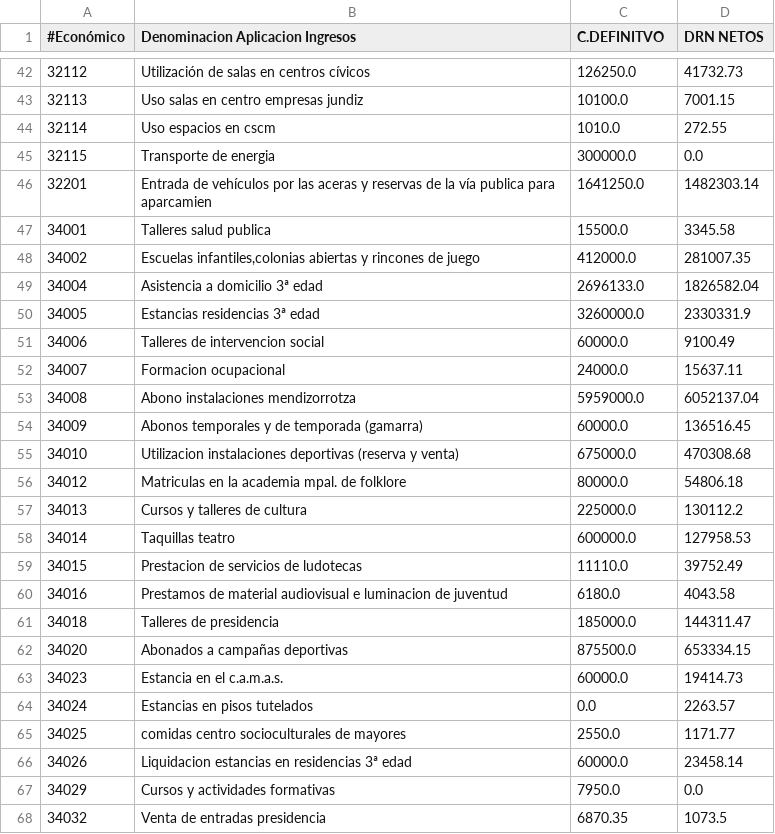
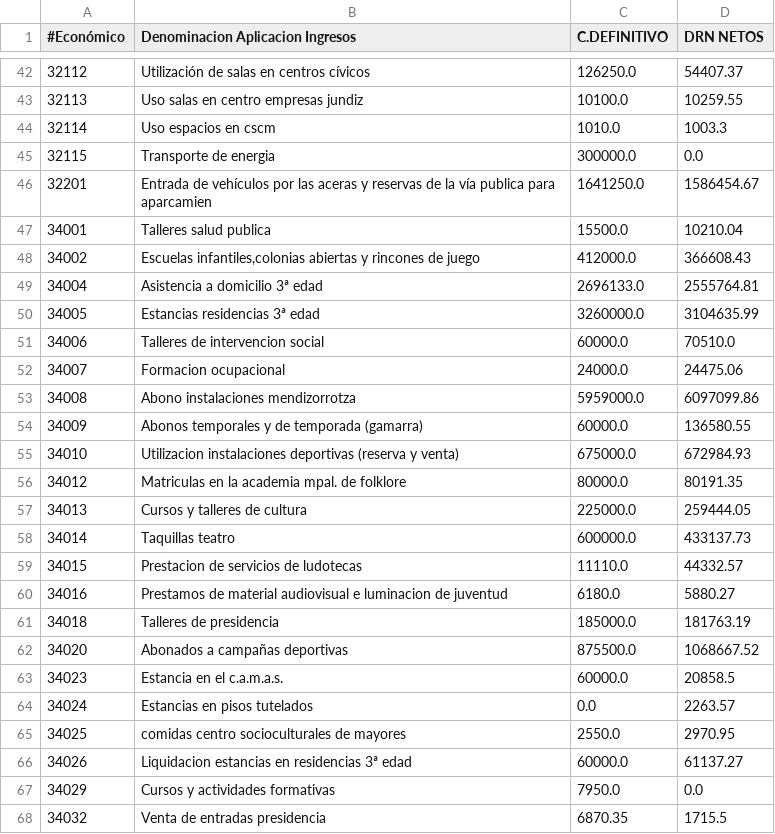
Before and after one commit to civio/presupuesto-vitoriagasteiz, a CSV file: data/es/municipio/2022/ejecucion_ingresos.csv, drawn as a sheet; only a part is shown, gaps mark what is left out; the diff covers the shown part only.

```diff
--- a/data/es/municipio/2022/ejecucion_ingresos.csv
+++ b/data/es/municipio/2022/ejecucion_ingresos.csv
@@ -1 +1 @@
-#Económico,Denominacion Aplicacion Ingresos,C.DEFINITVO,DRN NETOS
+#Económico,Denominacion Aplicacion Ingresos,C.DEFINITIVO,DRN NETOS
@@ -42,27 +42,27 @@
-32112,Utilización de salas en centros cívicos,126250.0,41732.73
-32113,Uso salas en centro empresas jundiz,10100.0,7001.15
-32114,Uso espacios en cscm,1010.0,272.55
+32112,Utilización de salas en centros cívicos,126250.0,54407.37
+32113,Uso salas en centro empresas jundiz,10100.0,10259.55
+32114,Uso espacios en cscm,1010.0,1003.3
 32115,Transporte de energia,300000.0,0.0
-32201,Entrada de vehículos por las aceras y reservas de la vía publica para aparcamien,1641250.0,1482303.14
-34001,Talleres salud publica,15500.0,3345.58
-34002,"Escuelas infantiles,colonias abiertas y rincones de juego",412000.0,281007.35
-34004,Asistencia a domicilio 3ª edad,2696133.0,1826582.04
-34005,Estancias residencias 3ª edad,3260000.0,2330331.9
-34006,Talleres de intervencion social,60000.0,9100.49
-34007,Formacion ocupacional,24000.0,15637.11
-34008,Abono instalaciones mendizorrotza,5959000.0,6052137.04
-34009,Abonos temporales y de temporada (gamarra),60000.0,136516.45
-34010,Utilizacion instalaciones deportivas (reserva y venta),675000.0,470308.68
-34012,Matriculas en la academia mpal. de folklore,80000.0,54806.18
-34013,Cursos y talleres de cultura,225000.0,130112.2
-34014,Taquillas  teatro,600000.0,127958.53
-34015,Prestacion de servicios de ludotecas,11110.0,39752.49
-34016,Prestamos de material audiovisual e luminacion de juventud,6180.0,4043.58
-34018,Talleres de presidencia,185000.0,144311.47
-34020,Abonados a campañas deportivas,875500.0,653334.15
-34023,Estancia en el c.a.m.a.s.,60000.0,19414.73
+32201,Entrada de vehículos por las aceras y reservas de la vía publica para aparcamien,1641250.0,1586454.67
+34001,Talleres salud publica,15500.0,10210.04
+34002,"Escuelas infantiles,colonias abiertas y rincones de juego",412000.0,366608.43
+34004,Asistencia a domicilio 3ª edad,2696133.0,2555764.81
+34005,Estancias residencias 3ª edad,3260000.0,3104635.99
+34006,Talleres de intervencion social,60000.0,70510.0
+34007,Formacion ocupacional,24000.0,24475.06
+34008,Abono instalaciones mendizorrotza,5959000.0,6097099.86
+34009,Abonos temporales y de temporada (gamarra),60000.0,136580.55
+34010,Utilizacion instalaciones deportivas (reserva y venta),675000.0,672984.93
+34012,Matriculas en la academia mpal. de folklore,80000.0,80191.35
+34013,Cursos y talleres de cultura,225000.0,259444.05
+34014,Taquillas  teatro,600000.0,433137.73
+34015,Prestacion de servicios de ludotecas,11110.0,44332.57
+34016,Prestamos de material audiovisual e luminacion de juventud,6180.0,5880.27
+34018,Talleres de presidencia,185000.0,181763.19
+34020,Abonados a campañas deportivas,875500.0,1068667.52
+34023,Estancia en el c.a.m.a.s.,60000.0,20858.5
 34024,Estancias en pisos tutelados,0.0,2263.57
-34025, comidas centro socioculturales de mayores,2550.0,1171.77
-34026,Liquidacion estancias en residencias 3ª edad,60000.0,23458.14
+34025, comidas centro socioculturales de mayores,2550.0,2970.95
+34026,Liquidacion estancias en residencias 3ª edad,60000.0,61137.27
 34029,Cursos y actividades formativas,7950.0,0.0
-34032,Venta de entradas presidencia,6870.35,1073.5
+34032,Venta de entradas presidencia,6870.35,1715.5
```
Also changed, not shown: 1 added row and 76 edited cells elsewhere in this file, data/es/municipio/2022/ejecucion_gastos.csv, data/es/municipio/2022/gastos.csv, 7 other files.
